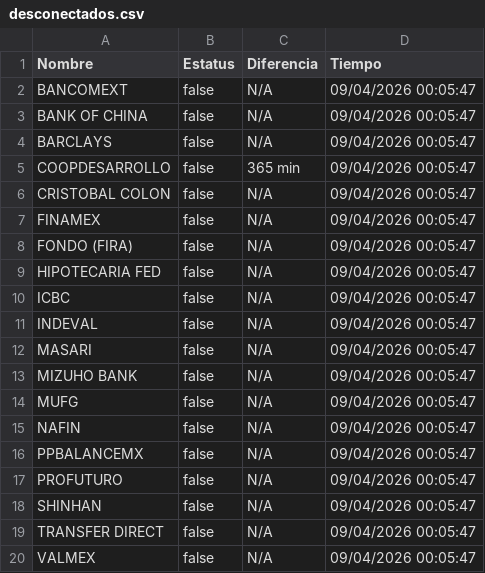
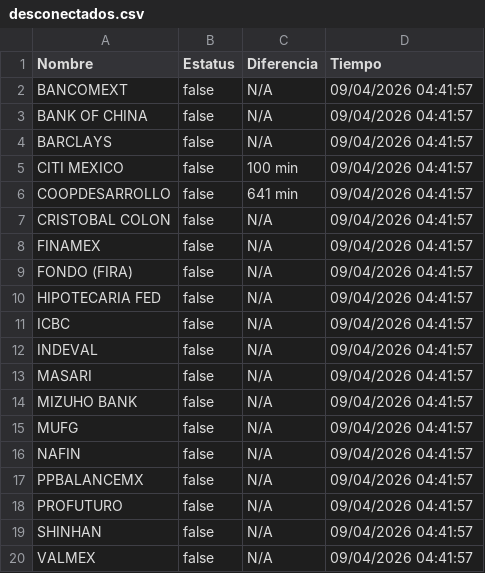
Before and after one commit to MoshiMoshi98/monspei-scrapper, a CSV file: salidas/desconectados.csv, drawn as a sheet.

```diff
--- a/salidas/desconectados.csv
+++ b/salidas/desconectados.csv
@@ -1,20 +1,20 @@
 Nombre,Estatus,Diferencia,Tiempo
-"BANCOMEXT",false,N/A,09/04/2026 00:05:47
-"BANK OF CHINA",false,N/A,09/04/2026 00:05:47
-"BARCLAYS",false,N/A,09/04/2026 00:05:47
-"COOPDESARROLLO",false,365 min,09/04/2026 00:05:47
-"CRISTOBAL COLON",false,N/A,09/04/2026 00:05:47
-"FINAMEX",false,N/A,09/04/2026 00:05:47
-"FONDO (FIRA)",false,N/A,09/04/2026 00:05:47
-"HIPOTECARIA FED",false,N/A,09/04/2026 00:05:47
-"ICBC",false,N/A,09/04/2026 00:05:47
-"INDEVAL",false,N/A,09/04/2026 00:05:47
-"MASARI",false,N/A,09/04/2026 00:05:47
-"MIZUHO BANK",false,N/A,09/04/2026 00:05:47
-"MUFG",false,N/A,09/04/2026 00:05:47
-"NAFIN",false,N/A,09/04/2026 00:05:47
-"PPBALANCEMX",false,N/A,09/04/2026 00:05:47
-"PROFUTURO",false,N/A,09/04/2026 00:05:47
-"SHINHAN",false,N/A,09/04/2026 00:05:47
-"TRANSFER DIRECT",false,N/A,09/04/2026 00:05:47
-"VALMEX",false,N/A,09/04/2026 00:05:47
+"BANCOMEXT",false,N/A,09/04/2026 04:41:57
+"BANK OF CHINA",false,N/A,09/04/2026 04:41:57
+"BARCLAYS",false,N/A,09/04/2026 04:41:57
+"CITI MEXICO",false,100 min,09/04/2026 04:41:57
+"COOPDESARROLLO",false,641 min,09/04/2026 04:41:57
+"CRISTOBAL COLON",false,N/A,09/04/2026 04:41:57
+"FINAMEX",false,N/A,09/04/2026 04:41:57
+"FONDO (FIRA)",false,N/A,09/04/2026 04:41:57
+"HIPOTECARIA FED",false,N/A,09/04/2026 04:41:57
+"ICBC",false,N/A,09/04/2026 04:41:57
+"INDEVAL",false,N/A,09/04/2026 04:41:57
+"MASARI",false,N/A,09/04/2026 04:41:57
+"MIZUHO BANK",false,N/A,09/04/2026 04:41:57
+"MUFG",false,N/A,09/04/2026 04:41:57
+"NAFIN",false,N/A,09/04/2026 04:41:57
+"PPBALANCEMX",false,N/A,09/04/2026 04:41:57
+"PROFUTURO",false,N/A,09/04/2026 04:41:57
+"SHINHAN",false,N/A,09/04/2026 04:41:57
+"VALMEX",false,N/A,09/04/2026 04:41:57
```
Also changed, not shown: salidas/all.csv, salidas/historial.csv, 1 other file.
